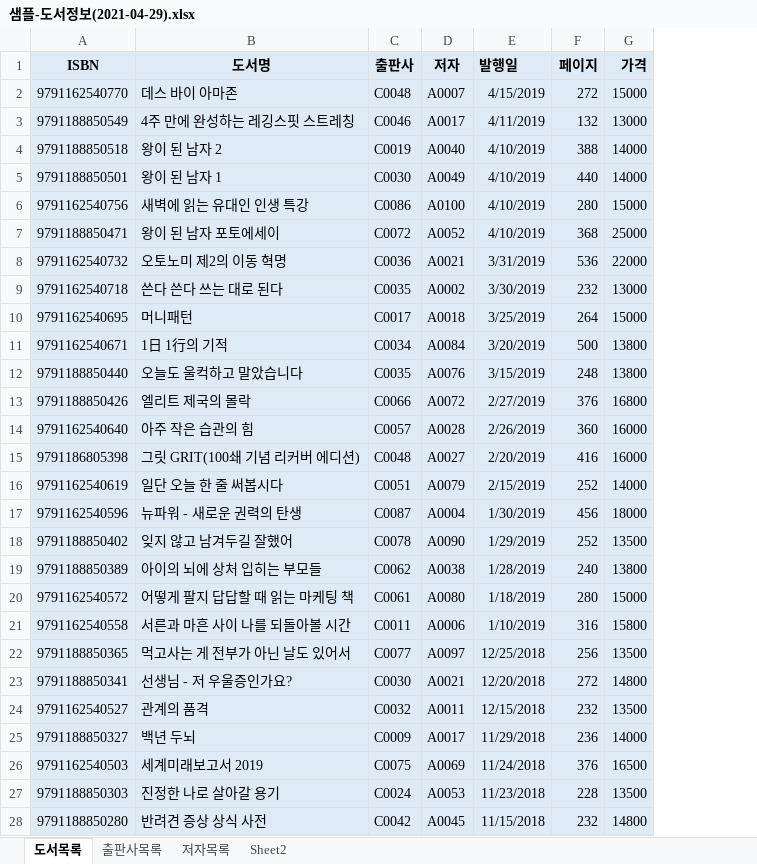
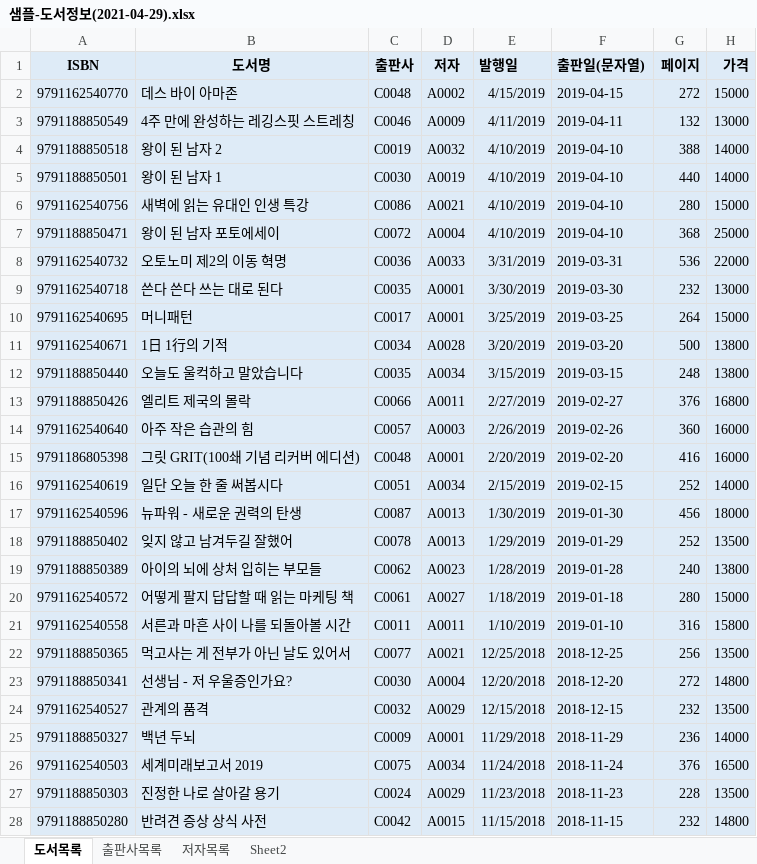
Before and after one commit to dokyung4455/DBMS, an Excel workbook: 도서대여 프로젝트/샘플-도서정보(2021-04-29).xlsx, sheet 도서목록, drawn as a sheet; only a part is shown; values as stored, in another font and other column widths than the file's, no borders; the diff covers the shown part only; the diff names each change by its address in the sheet, - before the commit and + after, or states it on an @@ line.

```diff
--- a/도서대여 프로젝트/샘플-도서정보(2021-04-29).xlsx (sheet 도서목록)
+++ b/도서대여 프로젝트/샘플-도서정보(2021-04-29).xlsx (sheet 도서목록)
+column F (출판일(문자열)), rows 2-28: 2019-04-15 | 2019-04-11 | 2019-04-10 | 2019-04-10 | 2019-04-10 | 2019-04-10 | 2019-03-31 | 2019-03-30 | 2019-03-25 | 2019-03-20 | 2019-03-15 | 2019-02-27 | 2019-02-26 | 2019-02-20 | 2019-02-15 | 2019-01-30 | 2019-01-29 | 2019-01-28 | 2019-01-18 | 2019-01-10 | 2018-12-25 | 2018-12-20 | 2018-12-15 | 2018-11-29 | 2018-11-24 | 2018-11-23 | 2018-11-15
-D2 (저자): A0007
+D2 (저자): A0002
-D3 (저자): A0017
+D3 (저자): A0009
-D4 (저자): A0040
+D4 (저자): A0032
-D5 (저자): A0049
+D5 (저자): A0019
-D6 (저자): A0100
+D6 (저자): A0021
-D7 (저자): A0052
+D7 (저자): A0004
-D8 (저자): A0021
+D8 (저자): A0033
-D9 (저자): A0002
+D9 (저자): A0001
-D10 (저자): A0018
+D10 (저자): A0001
-D11 (저자): A0084
+D11 (저자): A0028
-D12 (저자): A0076
+D12 (저자): A0034
-D13 (저자): A0072
+D13 (저자): A0011
-D14 (저자): A0028
+D14 (저자): A0003
-D15 (저자): A0027
+D15 (저자): A0001
-D16 (저자): A0079
+D16 (저자): A0034
-D17 (저자): A0004
+D17 (저자): A0013
-D18 (저자): A0090
+D18 (저자): A0013
-D19 (저자): A0038
+D19 (저자): A0023
-D20 (저자): A0080
+D20 (저자): A0027
-D21 (저자): A0006
+D21 (저자): A0011
-D22 (저자): A0097
+D22 (저자): A0021
-D23 (저자): A0021
+D23 (저자): A0004
-D24 (저자): A0011
+D24 (저자): A0029
-D25 (저자): A0017
+D25 (저자): A0001
-D26 (저자): A0069
+D26 (저자): A0034
-D27 (저자): A0053
+D27 (저자): A0029
-D28 (저자): A0045
+D28 (저자): A0015
```
Also changed, not shown: 3 edited cells elsewhere in this sheet, sheet Sheet2, 도서대여 프로젝트/도서정보 테이블명세.xlsx, 6 other files.
